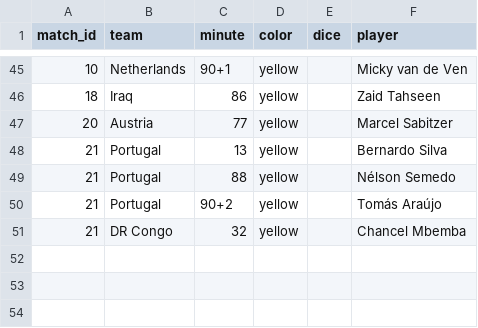
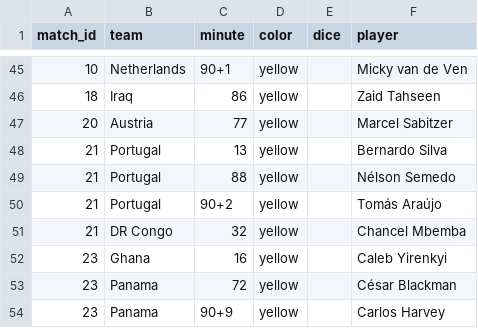
Before and after one commit to Godfrey811/wc2026friends, a CSV file: data/cards.csv, drawn as a sheet; only a part is shown, gaps mark what is left out.

```diff
--- a/data/cards.csv
+++ b/data/cards.csv
@@ -51 +51,4 @@ match_id,team,minute,color,dice,player
 21,DR Congo,32,yellow,,Chancel Mbemba
+23,Ghana,16,yellow,,Caleb Yirenkyi
+23,Panama,72,yellow,,César Blackman
+23,Panama,90+9,yellow,,Carlos Harvey
```
Also changed, not shown: data/goals.csv, data/matches.csv, 1 other file.
